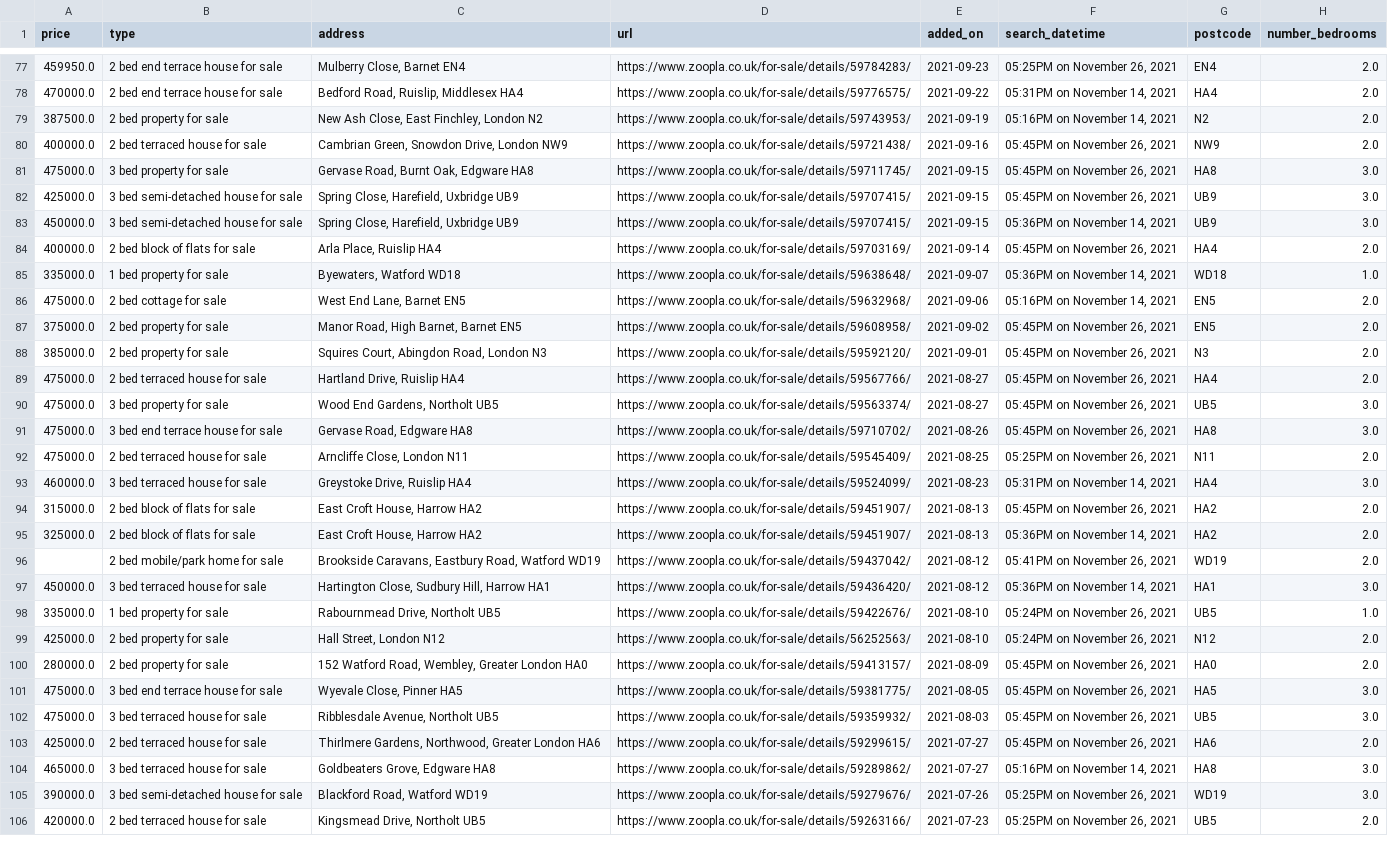
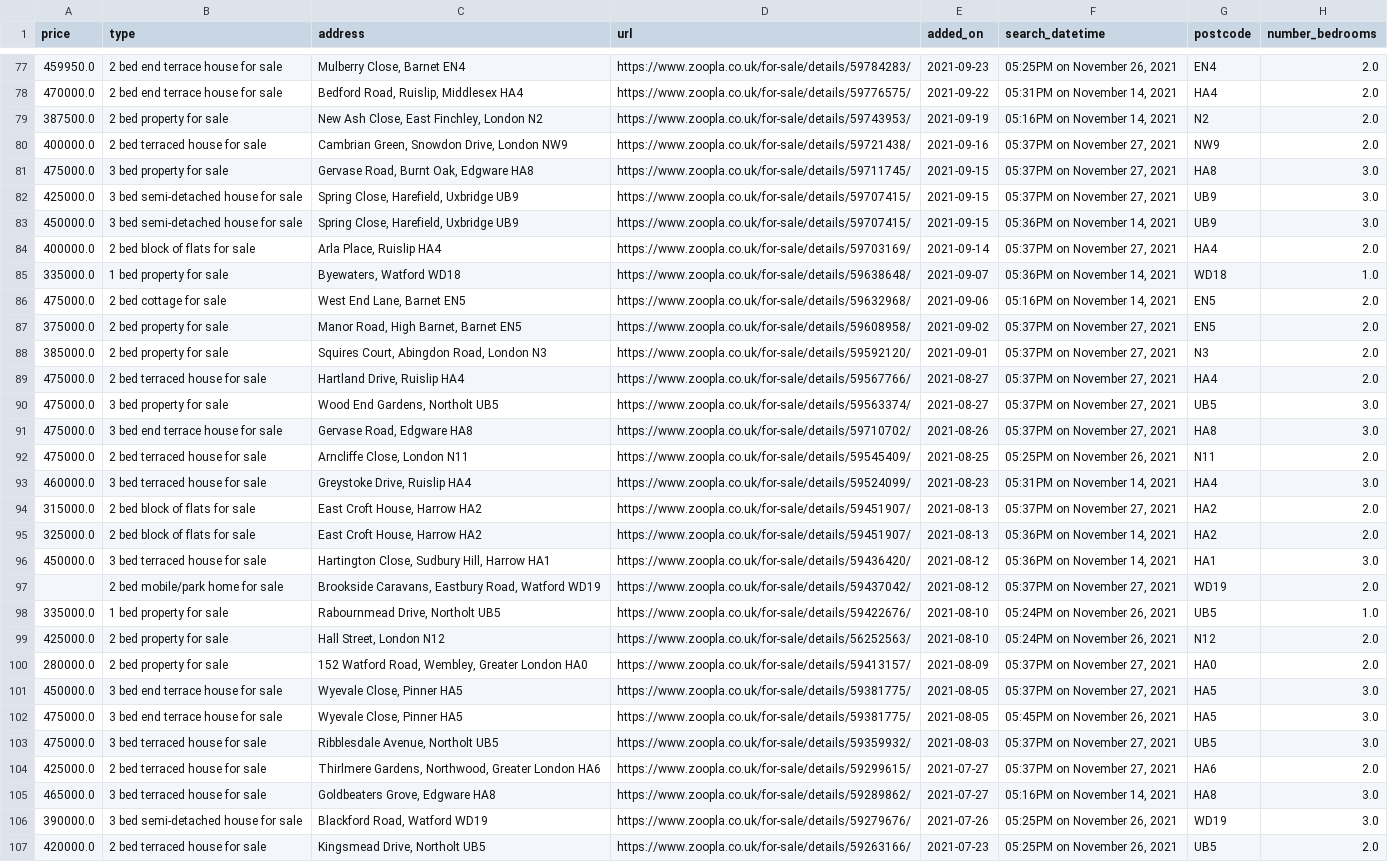
Before and after one commit to chrismphilp/property-tracking, a CSV file: zoopla-houses.csv, drawn as a sheet; only a part is shown, gaps mark what is left out; removed rows and columns are numbered as before the commit, all else as after; the diff covers the shown part only; the diff names each change by its address in the sheet, - before the commit and + after, or states it on an @@ line.

Commit message:
Updating zoopla-houses.csv - 27/11/2021

```diff
--- a/zoopla-houses.csv
+++ b/zoopla-houses.csv
-F80:F82 (search_datetime): 05:45PM on November 26, 2021
+F80:F82 (search_datetime): 05:37PM on November 27, 2021
-F84 (search_datetime): 05:45PM on November 26, 2021
+F84 (search_datetime): 05:37PM on November 27, 2021
-F87:F91 (search_datetime): 05:45PM on November 26, 2021
+F87:F91 (search_datetime): 05:37PM on November 27, 2021
-F94 (search_datetime): 05:45PM on November 26, 2021
+F94 (search_datetime): 05:37PM on November 27, 2021
-row 96:  | 2 bed mobile/park home for sale | Brookside Caravans, Eastbury Road, Watford WD19 | https://www.zoopla.co.uk/for-sale/details/59437042/ | 2021-08-12 | 05:41PM on November 26, 2021 | WD19 | 2.0
+row 97:  | 2 bed mobile/park home for sale | Brookside Caravans, Eastbury Road, Watford WD19 | https://www.zoopla.co.uk/for-sale/details/59437042/ | 2021-08-12 | 05:37PM on November 27, 2021 | WD19 | 2.0
-F100 (search_datetime): 05:45PM on November 26, 2021
+F100 (search_datetime): 05:37PM on November 27, 2021
+row 101: 450000.0 | 3 bed end terrace house for sale | Wyevale Close, Pinner HA5 | https://www.zoopla.co.uk/for-sale/details/59381775/ | 2021-08-05 | 05:37PM on November 27, 2021 | HA5 | 3.0
-F103:F104 (search_datetime): 05:45PM on November 26, 2021
+F103:F104 (search_datetime): 05:37PM on November 27, 2021
```
Also changed, not shown: 2 added rows, 2 removed rows, 7 moved rows and 53 edited cells elsewhere in this file.
